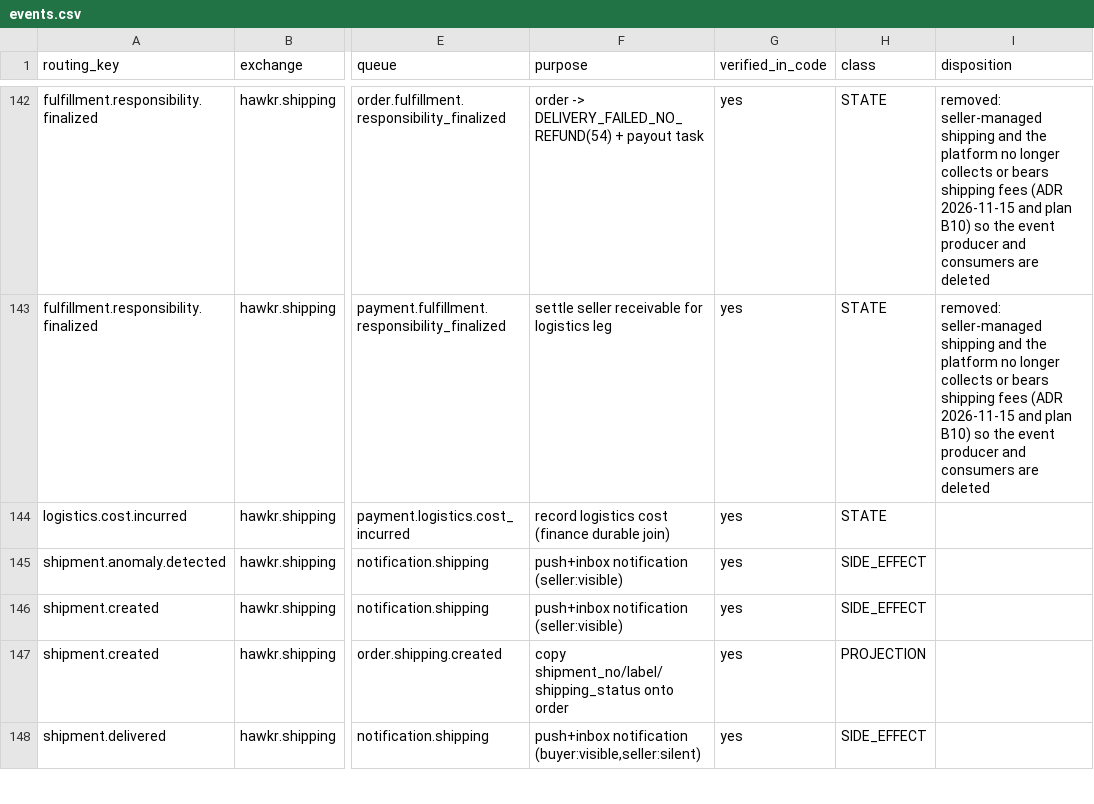
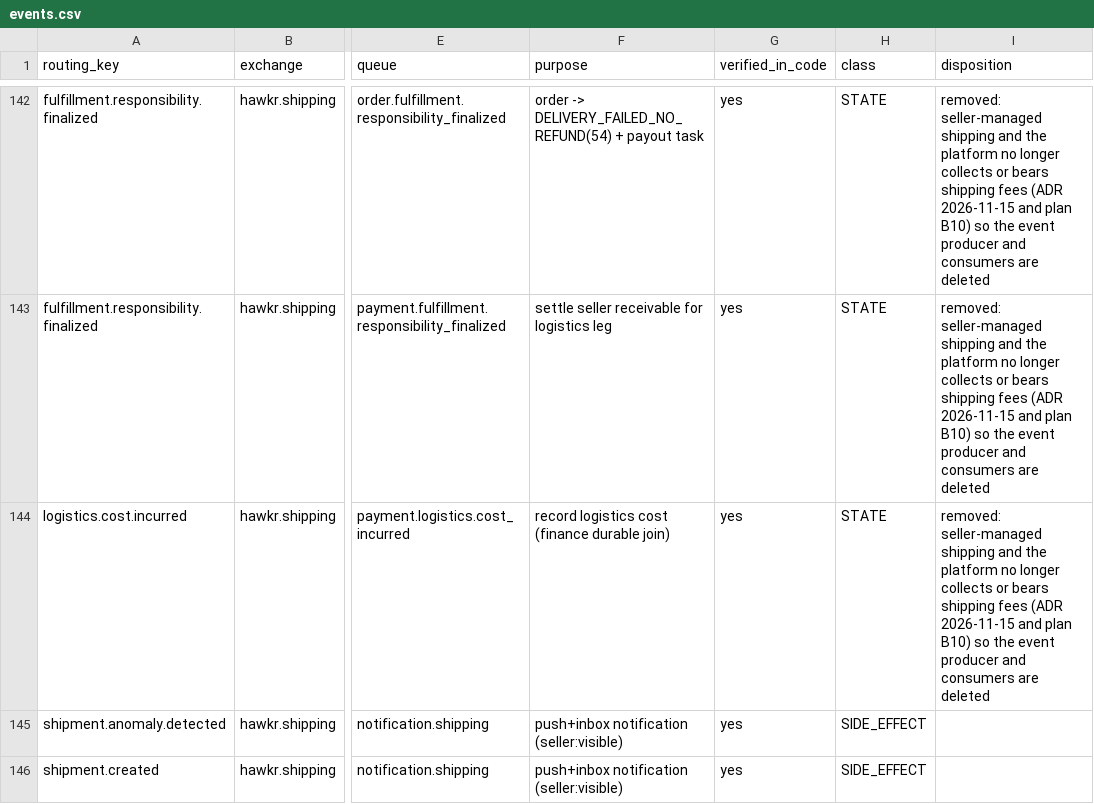
Before and after one commit to Will413028/hawkr, a CSV file: backend/docs/plans/2026-09-24-go-modular-monolith/events.csv, drawn as a sheet; only a part is shown, gaps mark what is left out; the shorter side is filled out with more unchanged rows; the diff names each change by its address in the sheet, - before the commit and + after, or states it on an @@ line.

Commit message:
chore(backend): delete logistics cost publisher, finance alerts and leftover fulfillment responsibility code

```diff
--- a/backend/docs/plans/2026-09-24-go-modular-monolith/events.csv
+++ b/backend/docs/plans/2026-09-24-go-modular-monolith/events.csv
-I144 (disposition): (empty)
+I144 (disposition): removed: seller-managed shipping and the platform no longer collects or bears shipping fees (ADR 2026-11-15 and plan B10) so the event producer and consumers are deleted
```
Also changed, not shown: 17 other files.
